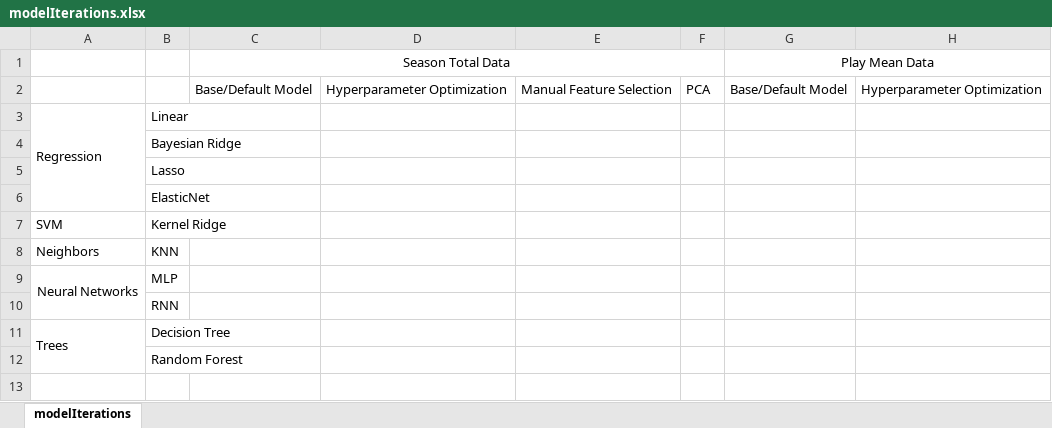
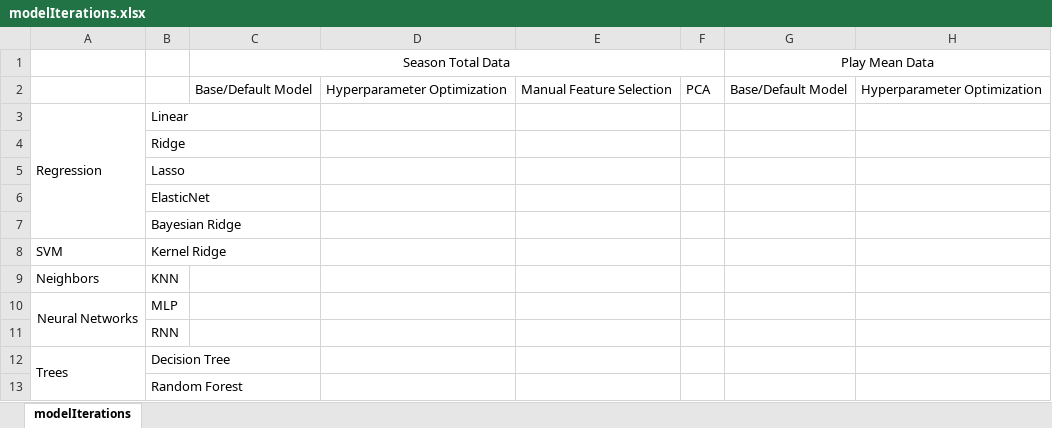
Before and after one commit to mrkawa/fantasyFootballML, an Excel workbook: MK/modelIterations.xlsx, sheet modelIterations, drawn as a sheet; only a part is shown; values as stored, in another font and other column widths than the file's, no borders; rows hold the shown columns only; the diff names each change by its address in the sheet, - before the commit and + after, or states it on an @@ line.

```diff
--- a/MK/modelIterations.xlsx (sheet modelIterations)
+++ b/MK/modelIterations.xlsx (sheet modelIterations)
-B4: Bayesian Ridge
+B4: Ridge
+row 7:  | Bayesian Ridge
```
Also changed, not shown: 4 other files.
